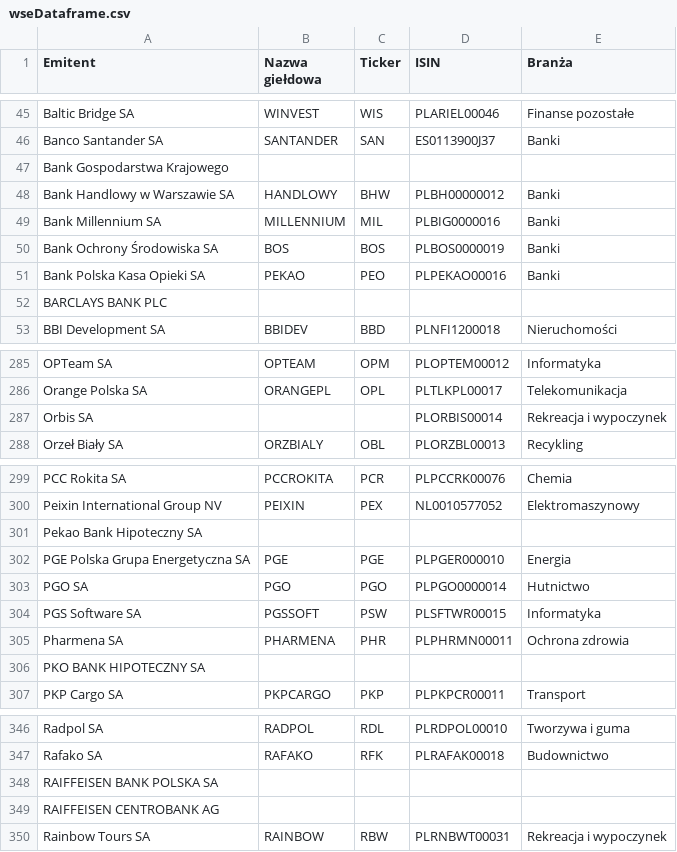
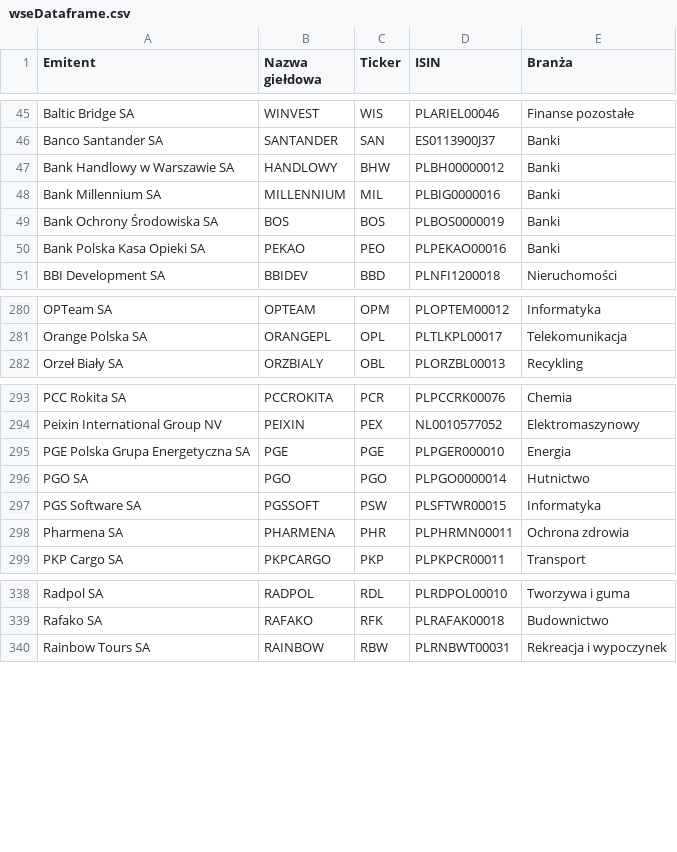
Before and after one commit to ozieblo-michal/stock-project-python, a CSV file: wse-dash/databases/wseDataframe.csv, drawn as a sheet; only a part is shown, gaps mark what is left out; the diff covers the shown part only.

```diff
--- a/wse-dash/databases/wseDataframe.csv
+++ b/wse-dash/databases/wseDataframe.csv
@@ -46,3 +46,2 @@ Baltic Bridge SA;WINVEST;WIS;PLARIEL00046;Finanse pozostałe;
 Banco Santander SA;SANTANDER;SAN;ES0113900J37;Banki;
-Bank Gospodarstwa Krajowego;;;;;
 Bank Handlowy w Warszawie SA;HANDLOWY;BHW;PLBH00000012;Banki;
@@ -51,3 +50,2 @@ Bank Ochrony Środowiska SA;BOS;BOS;PLBOS0000019;Banki;
 Bank Polska Kasa Opieki SA;PEKAO;PEO;PLPEKAO00016;Banki;
-BARCLAYS BANK PLC;;;;;
 BBI Development SA;BBIDEV;BBD;PLNFI1200018;Nieruchomości;
@@ -286,3 +281,2 @@ OPTeam SA;OPTEAM;OPM;PLOPTEM00012;Informatyka;
 Orange Polska SA;ORANGEPL;OPL;PLTLKPL00017;Telekomunikacja;
-Orbis SA;;;PLORBIS00014;Rekreacja i wypoczynek;
 Orzeł Biały SA;ORZBIALY;OBL;PLORZBL00013;Recykling;
@@ -300,3 +294,2 @@ PCC Rokita SA;PCCROKITA;PCR;PLPCCRK00076;Chemia;
 Peixin International Group NV;PEIXIN;PEX;NL0010577052;Elektromaszynowy;
-Pekao Bank Hipoteczny SA;;;;;
 PGE Polska Grupa Energetyczna SA;PGE;PGE;PLPGER000010;Energia;
@@ -305,3 +298,2 @@ PGS Software SA;PGSSOFT;PSW;PLSFTWR00015;Informatyka;
 Pharmena SA;PHARMENA;PHR;PLPHRMN00011;Ochrona zdrowia;
-PKO BANK HIPOTECZNY SA;;;;;
 PKP Cargo SA;PKPCARGO;PKP;PLPKPCR00011;Transport;
@@ -347,4 +339,2 @@ Radpol SA;RADPOL;RDL;PLRDPOL00010;Tworzywa i guma;
 Rafako SA;RAFAKO;RFK;PLRAFAK00018;Budownictwo;
-RAIFFEISEN BANK POLSKA SA;;;;;
-RAIFFEISEN CENTROBANK AG;;;;;
 Rainbow Tours SA;RAINBOW;RBW;PLRNBWT00031;Rekreacja i wypoczynek;
```
Also changed, not shown: 3 removed rows elsewhere in this file, 14 other files.
